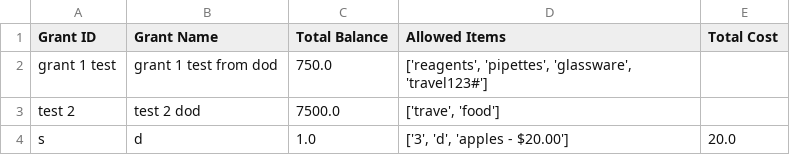
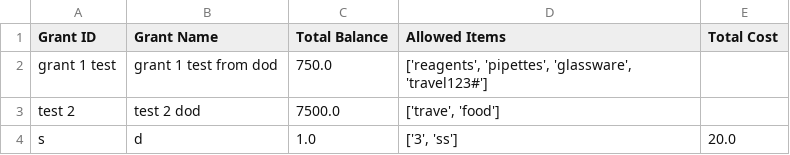
Before and after one commit to pyoos/Faltas_GMS, a CSV file: grants.csv, drawn as a sheet.

```diff
--- a/grants.csv
+++ b/grants.csv
@@ -3,2 +3,2 @@ grant 1 test,grant 1 test from dod,750.0,"['reagents', 'pipettes', 'glassware',
 test 2,test 2 dod,7500.0,"['trave', 'food']",
-s,d,1.0,"['3', 'd', 'apples - $20.00']",20.0
+s,d,1.0,"['3', 'ss']",20.0
```
Also changed, not shown: 2 other files.
